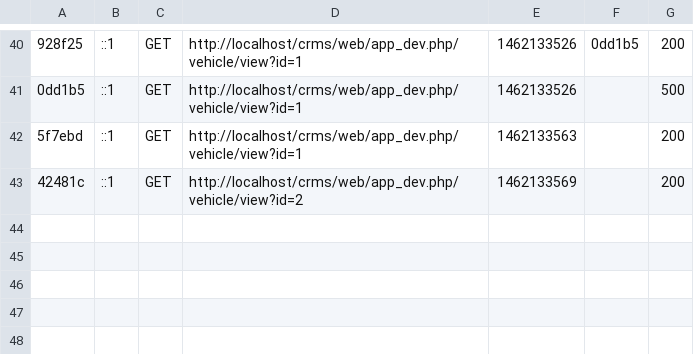
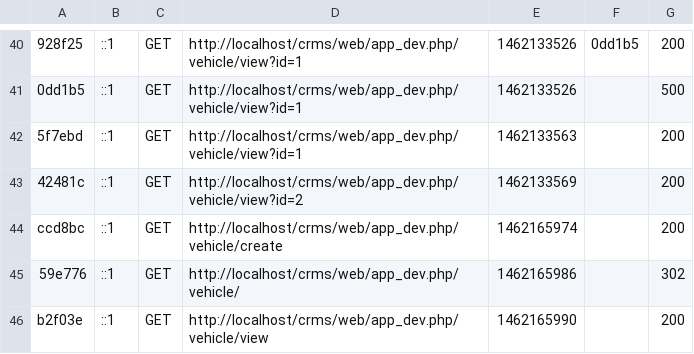
Before and after one commit to ravinduh/CRMS, a CSV file: var/cache/dev/profiler/index.csv, drawn as a sheet; only a part is shown, gaps mark what is left out; the diff names each change by its address in the sheet, - before the commit and + after, or states it on an @@ line.

```diff
--- a/var/cache/dev/profiler/index.csv
+++ b/var/cache/dev/profiler/index.csv
+row 44: ccd8bc | ::1 | GET | http://localhost/crms/web/app_dev.php/vehicle/create | 1462165974 |  | 200
+row 45: 59e776 | ::1 | GET | http://localhost/crms/web/app_dev.php/vehicle/ | 1462165986 |  | 302
+row 46: b2f03e | ::1 | GET | http://localhost/crms/web/app_dev.php/vehicle/view | 1462165990 |  | 200
```
Also changed, not shown: 7 other files.
